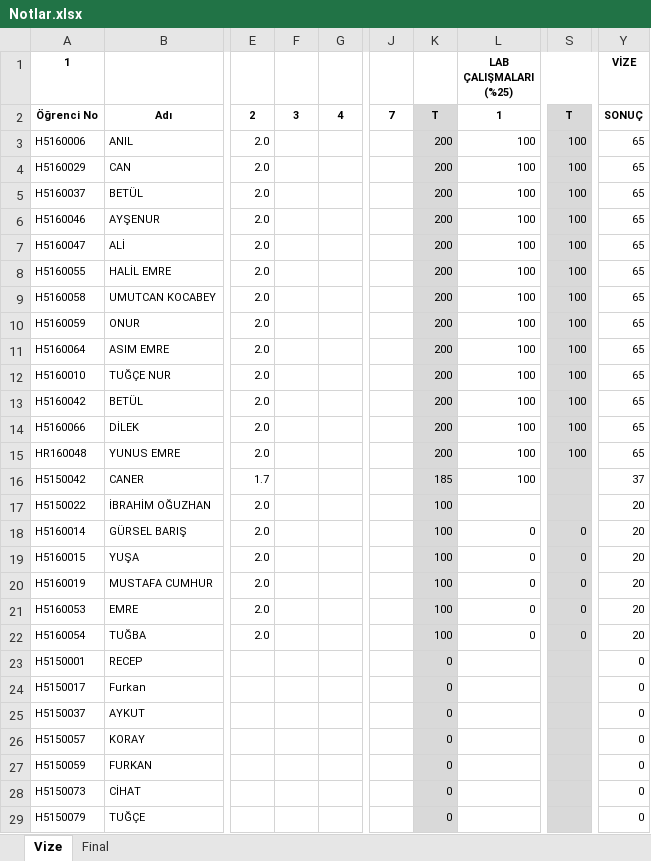
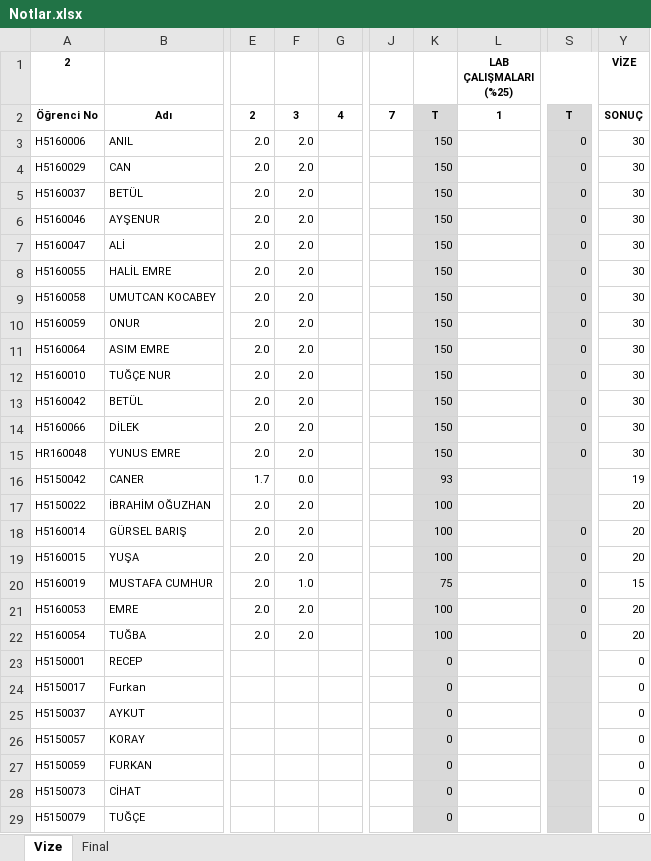
Before and after one commit to ozkansari/MyCourses, an Excel workbook: SoftwareDevEnvAndTools/_docs/Notlar.xlsx, sheet Vize, drawn as a sheet; only a part is shown, gaps mark what is left out; values as stored, in another font and other column widths than the file's, no borders; conditional formats not drawn; the diff covers the shown part only; the diff names each change by its address in the sheet, - before the commit and + after, or states it on an @@ line.

Commit message:
Yazilim araclari hafta 3

```diff
--- a/SoftwareDevEnvAndTools/_docs/Notlar.xlsx (sheet Vize)
+++ b/SoftwareDevEnvAndTools/_docs/Notlar.xlsx (sheet Vize)
-A1: 1
+A1: 2
-F3:F15: (empty)
+F3:F15: 2.0
-K3:K15: 200
+K3:K15: 150
-L3:L16 (LAB ÇALIŞMALARI (%25)): 100
+L3:L16 (LAB ÇALIŞMALARI (%25)): (empty)
-S3:S15: 100
+S3:S15: 0
-Y3:Y15 (VİZE): 65
+Y3:Y15 (VİZE): 30
-F16: (empty)
+F16: 0.0
-K16: 185
+K16: 93
-Y16 (VİZE): 37
+Y16 (VİZE): 19
-F17:F19: (empty)
+F17:F19: 2.0
-L18:L22 (LAB ÇALIŞMALARI (%25)): 0
+L18:L22 (LAB ÇALIŞMALARI (%25)): (empty)
-F20: (empty)
+F20: 1.0
-K20: 100
+K20: 75
-Y20 (VİZE): 20
+Y20 (VİZE): 15
-F21:F22: (empty)
+F21:F22: 2.0
```
Also changed, not shown: 1 added row, 1 removed row and 17 edited cells elsewhere in this sheet.
